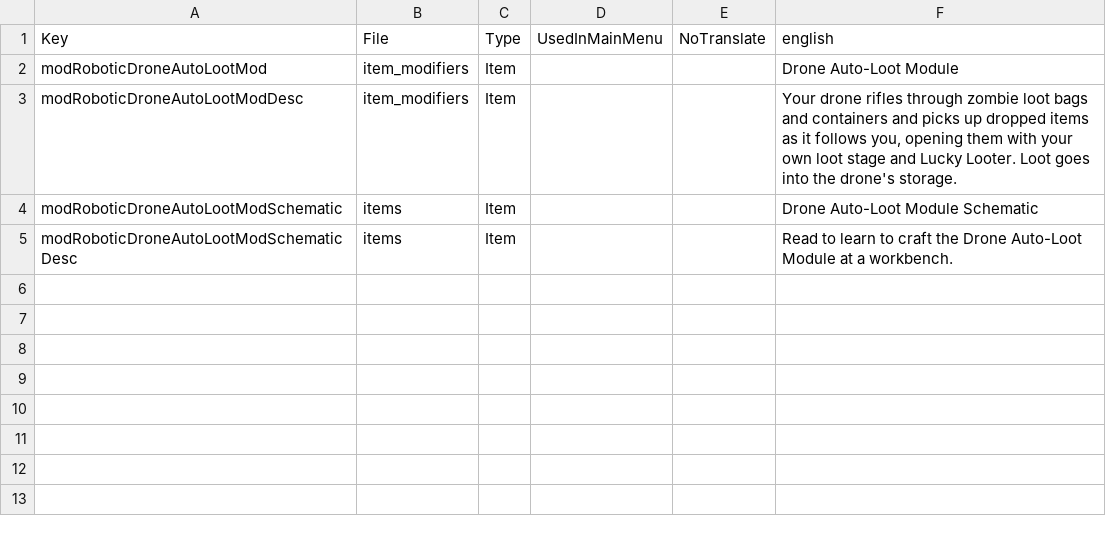
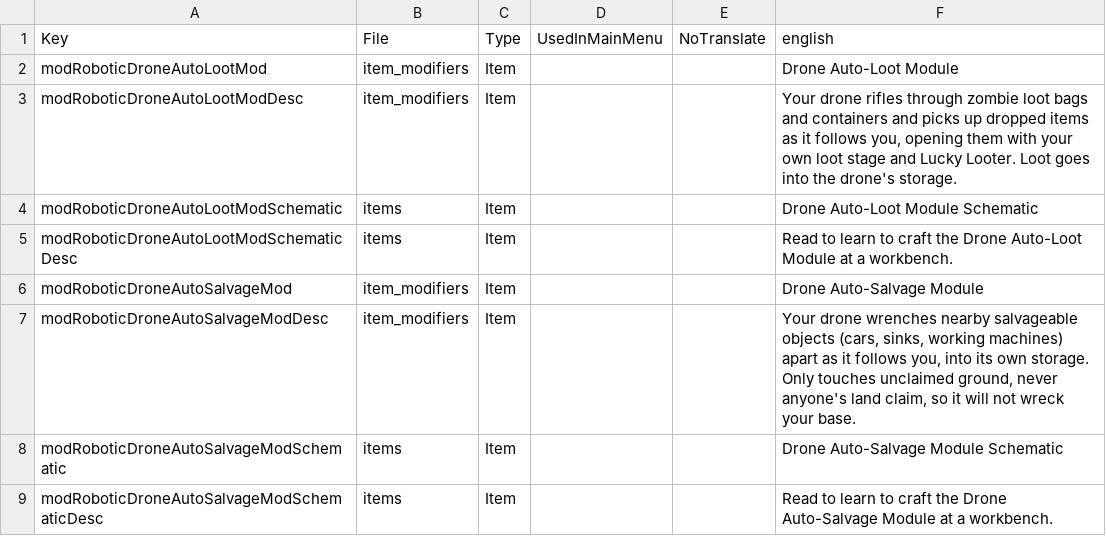
Before and after one commit to kbsoftwarellc/7dtd-drone-automation, a CSV file: mod/Config/Localization.csv, drawn as a sheet.

Commit message:
feat: Auto-Salvage module
Drone wrenches nearby salvageable blocks (Harvest-drops tagged salvage) one
downgrade step per action, depositing salvage into its bag. Unclaimed ground
only (never a land claim), so it cannot wreck bases. Adds shared Pacer +
DroneWorld helpers (cylinder block scan, multiblock-parent resolve, vanilla
drop-count formula with owner HarvestCount perk, dupe-safe bag deposit).

```diff
--- a/mod/Config/Localization.csv
+++ b/mod/Config/Localization.csv
@@ -5 +5,5 @@ modRoboticDroneAutoLootModSchematic,items,Item,,,Drone Auto-Loot Module Schemati
 modRoboticDroneAutoLootModSchematicDesc,items,Item,,,"Read to learn to craft the Drone Auto-Loot Module at a workbench."
+modRoboticDroneAutoSalvageMod,item_modifiers,Item,,,Drone Auto-Salvage Module
+modRoboticDroneAutoSalvageModDesc,item_modifiers,Item,,,"Your drone wrenches nearby salvageable objects (cars, sinks, working machines) apart as it follows you, into its own storage. Only touches unclaimed ground, never anyone's land claim, so it will not wreck your base."
+modRoboticDroneAutoSalvageModSchematic,items,Item,,,Drone Auto-Salvage Module Schematic
+modRoboticDroneAutoSalvageModSchematicDesc,items,Item,,,"Read to learn to craft the Drone Auto-Salvage Module at a workbench."
```
Also changed, not shown: 10 other files.
